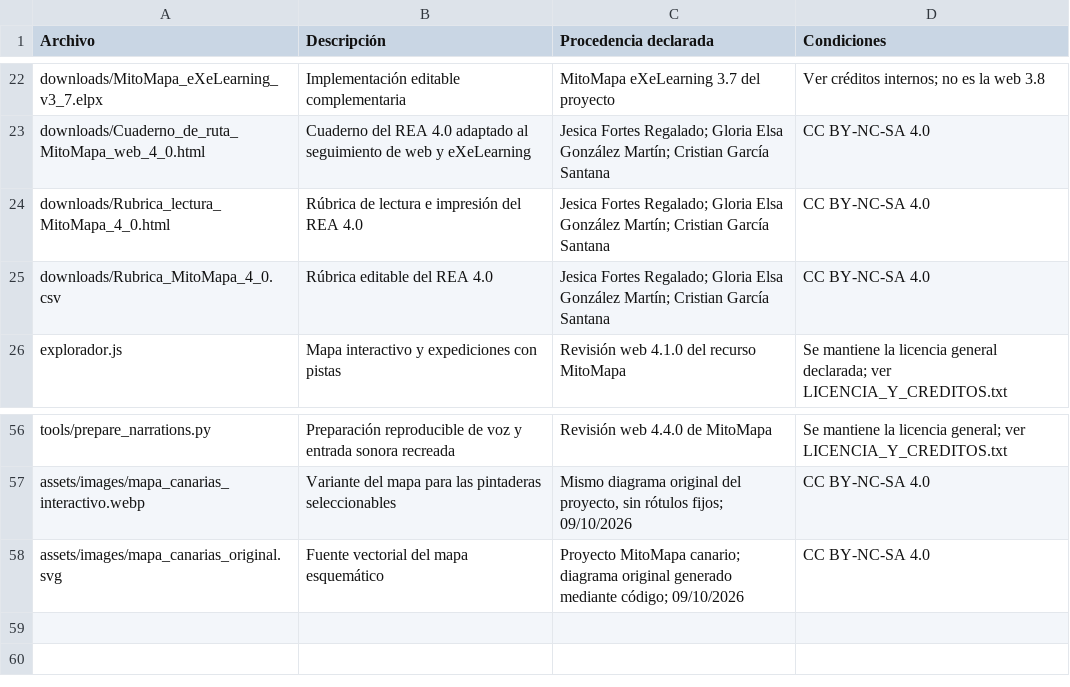
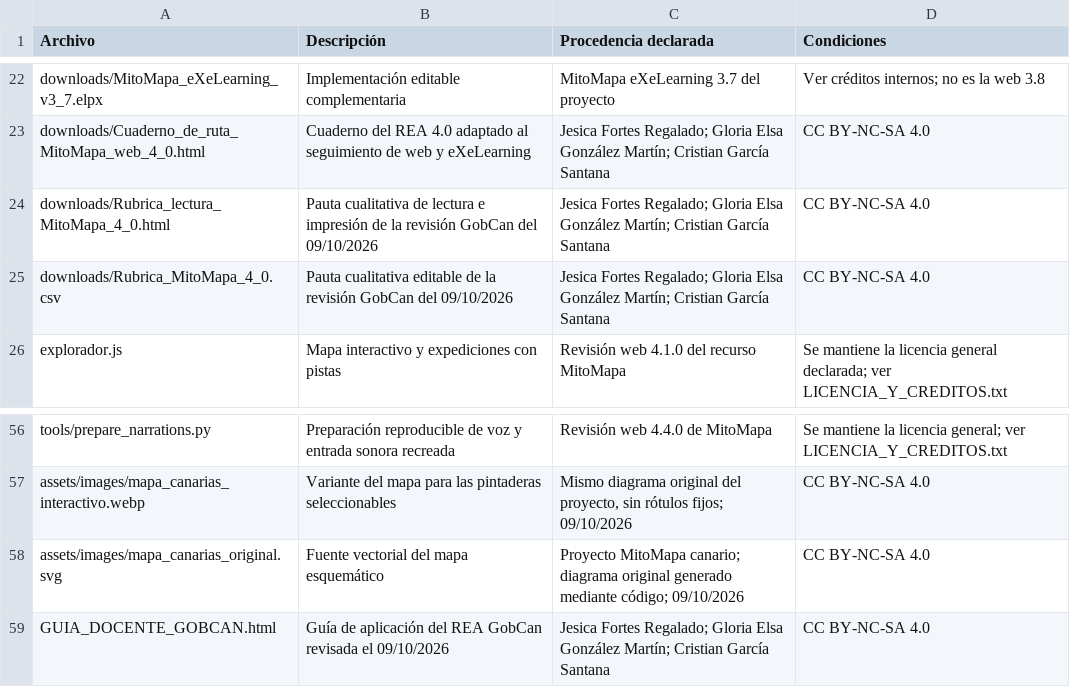
Before and after one commit to crgarsan/mitomapa-canario, a CSV file: CREDITOS_MATERIALES.csv, drawn as a sheet; only a part is shown, gaps mark what is left out.

Commit message:
Sincroniza la descarga GobCan y sus materiales cualitativos

```diff
--- a/CREDITOS_MATERIALES.csv
+++ b/CREDITOS_MATERIALES.csv
@@ -23,4 +23,4 @@ downloads/MitoMapa_eXeLearning_v3_7.elpx,Implementación editable complementaria
 downloads/Cuaderno_de_ruta_MitoMapa_web_4_0.html,Cuaderno del REA 4.0 adaptado al seguimiento de web y eXeLearning,Jesica Fortes Regalado; Gloria Elsa González Martín; Cristian García Santana,CC BY-NC-SA 4.0
-downloads/Rubrica_lectura_MitoMapa_4_0.html,Rúbrica de lectura e impresión del REA 4.0,Jesica Fortes Regalado; Gloria Elsa González Martín; Cristian García Santana,CC BY-NC-SA 4.0
-downloads/Rubrica_MitoMapa_4_0.csv,Rúbrica editable del REA 4.0,Jesica Fortes Regalado; Gloria Elsa González Martín; Cristian García Santana,CC BY-NC-SA 4.0
+downloads/Rubrica_lectura_MitoMapa_4_0.html,Pauta cualitativa de lectura e impresión de la revisión GobCan del 09/10/2026,Jesica Fortes Regalado; Gloria Elsa González Martín; Cristian García Santana,CC BY-NC-SA 4.0
+downloads/Rubrica_MitoMapa_4_0.csv,Pauta cualitativa editable de la revisión GobCan del 09/10/2026,Jesica Fortes Regalado; Gloria Elsa González Martín; Cristian García Santana,CC BY-NC-SA 4.0
 explorador.js,Mapa interactivo y expediciones con pistas,Revisión web 4.1.0 del recurso MitoMapa,Se mantiene la licencia general declarada; ver LICENCIA_Y_CREDITOS.txt
@@ -58 +58,2 @@ assets/images/mapa_canarias_interactivo.webp,Variante del mapa para las pintader
 assets/images/mapa_canarias_original.svg,Fuente vectorial del mapa esquemático,Proyecto MitoMapa canario; diagrama original generado mediante código; 09/10/2026,CC BY-NC-SA 4.0
+GUIA_DOCENTE_GOBCAN.html,Guía de aplicación del REA GobCan revisada el 09/10/2026,Jesica Fortes Regalado; Gloria Elsa González Martín; Cristian García Santana,CC BY-NC-SA 4.0
```
Also changed, not shown: downloads/Rubrica_MitoMapa_4_0.csv, 16 other files.
